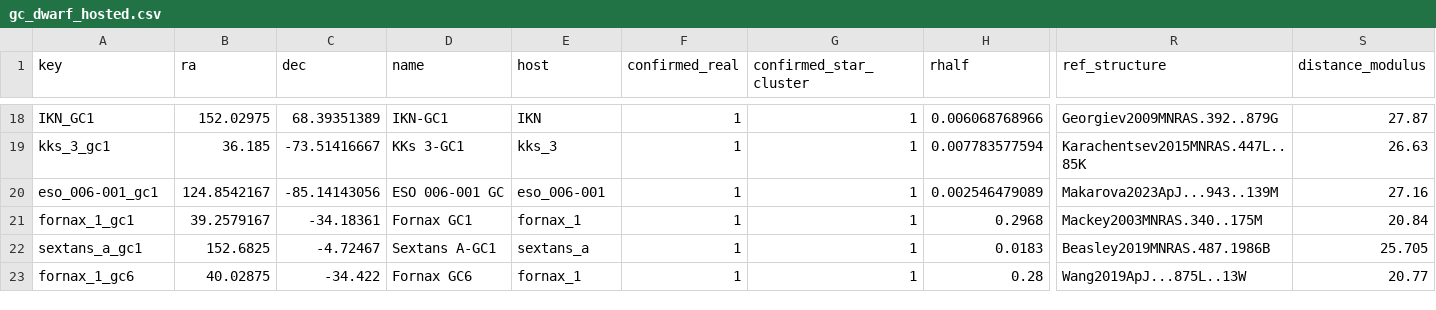
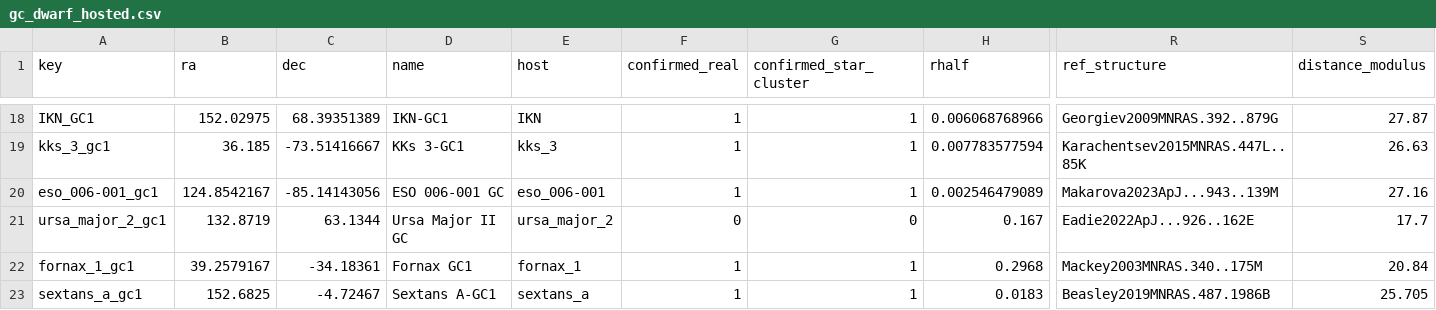
Before and after one commit to apace7/local_volume_database, a CSV file: data/gc_dwarf_hosted.csv, drawn as a sheet; only a part is shown, gaps mark what is left out; the shorter side is filled out with more unchanged rows; rows hold the shown columns only; the diff names each change by its address in the sheet, - before the commit and + after, or states it on an @@ line.

Commit message:
update classification for several objects; add Dwarf GC

```diff
--- a/data/gc_dwarf_hosted.csv
+++ b/data/gc_dwarf_hosted.csv
+row 21: ursa_major_2_gc1 | 132.8719 | 63.1344 | Ursa Major II GC | ursa_major_2 | 0 | 0 | 0.167 | Eadie2022ApJ...926..162E | 17.7
```
Also changed, not shown: data/dwarf_all.csv, data/dwarf_mw.csv, 11 other files.
